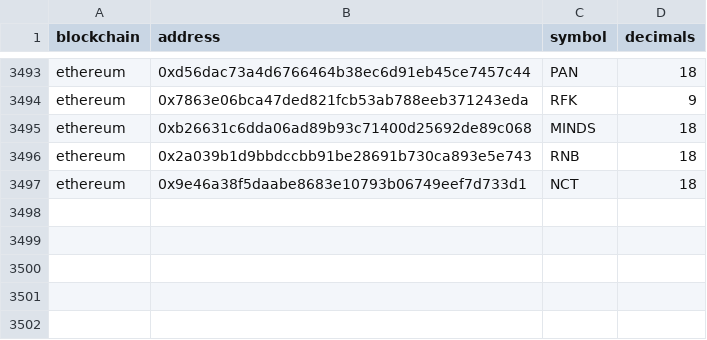
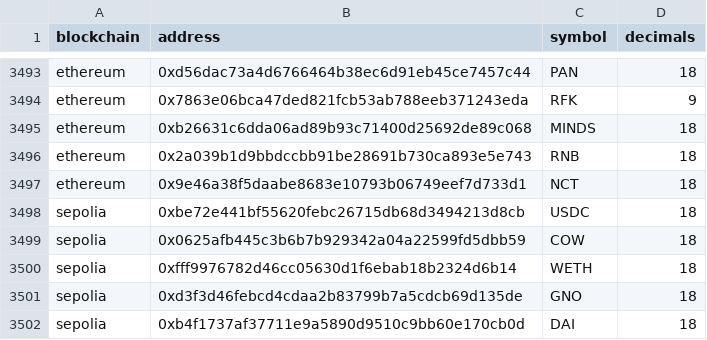
Before and after one commit to bh2smith/evm-agent-next-boilerplate, a CSV file: src/app/api/tools/cowswap/tokenlist.csv, drawn as a sheet; only a part is shown, gaps mark what is left out; the diff names each change by its address in the sheet, - before the commit and + after, or states it on an @@ line.

```diff
--- a/src/app/api/tools/cowswap/tokenlist.csv
+++ b/src/app/api/tools/cowswap/tokenlist.csv
+row 3498: sepolia | 0xbe72e441bf55620febc26715db68d3494213d8cb | USDC | 18
+row 3499: sepolia | 0x0625afb445c3b6b7b929342a04a22599fd5dbb59 | COW | 18
+row 3500: sepolia | 0xfff9976782d46cc05630d1f6ebab18b2324d6b14 | WETH | 18
+row 3501: sepolia | 0xd3f3d46febcd4cdaa2b83799b7a5cdcb69d135de | GNO | 18
+row 3502: sepolia | 0xb4f1737af37711e9a5890d9510c9bb60e170cb0d | DAI | 18
```
Also changed, not shown: 4 other files.
